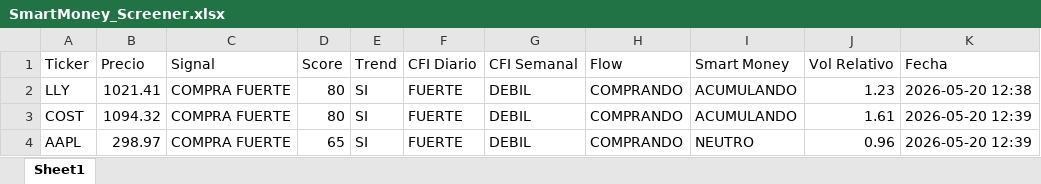
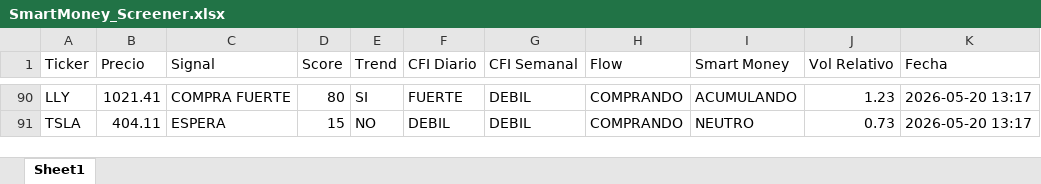
Before and after one commit to jac4806/PyTrader, an Excel workbook: SmartMoney_Screener.xlsx, sheet Sheet1, drawn as a sheet; only a part is shown, gaps mark what is left out; values as stored, in another font and other column widths than the file's, no borders; removed rows and columns are numbered as before the commit, all else as after; the diff covers the shown part only; the diff names each change by its address in the sheet, - before the commit and + after, or states it on an @@ line.

Commit message:
Corregimos errores y añadimos enter en E_Ticker

```diff
--- a/SmartMoney_Screener.xlsx (sheet Sheet1)
+++ b/SmartMoney_Screener.xlsx (sheet Sheet1)
-K90 (Fecha): 2026-05-20 12:38
+K90 (Fecha): 2026-05-20 13:17
-row 3: COST | 1094.32 | COMPRA FUERTE | 80 | SI | FUERTE | DEBIL | COMPRANDO | ACUMULANDO | 1.61 | 2026-05-20 12:39
-row 4: AAPL | 298.97 | COMPRA FUERTE | 65 | SI | FUERTE | DEBIL | COMPRANDO | NEUTRO | 0.96 | 2026-05-20 12:39
+row 91: TSLA | 404.11 | ESPERA | 15 | NO | DEBIL | DEBIL | COMPRANDO | NEUTRO | 0.73 | 2026-05-20 13:17
```
Also changed, not shown: 88 added rows elsewhere in this sheet, 1 other file.
